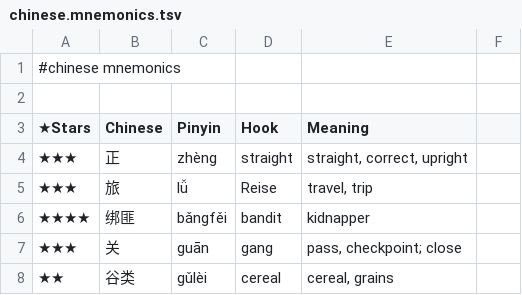
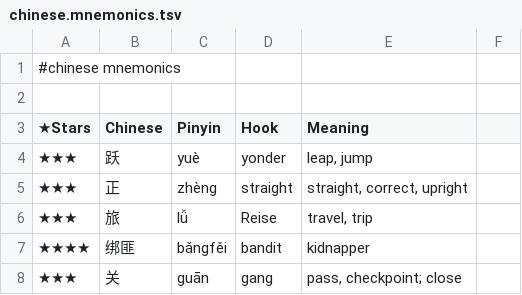
Before and after one commit to pannous/hieros, a TSV file: chinese/chinese.mnemonics.tsv, drawn as a sheet; only a part is shown; the shorter side is filled out with more unchanged rows.

Commit message:
chore: add 跃/yonder mnemonic hook

```diff
--- a/chinese/chinese.mnemonics.tsv
+++ b/chinese/chinese.mnemonics.tsv
@@ -3,2 +3,3 @@
 ★Stars 	Chinese 	Pinyin 	Hook 	Meaning
+★★★	跃	yuè	yonder	leap, jump
 ★★★	正	zhèng	straight	straight, correct, upright
```
